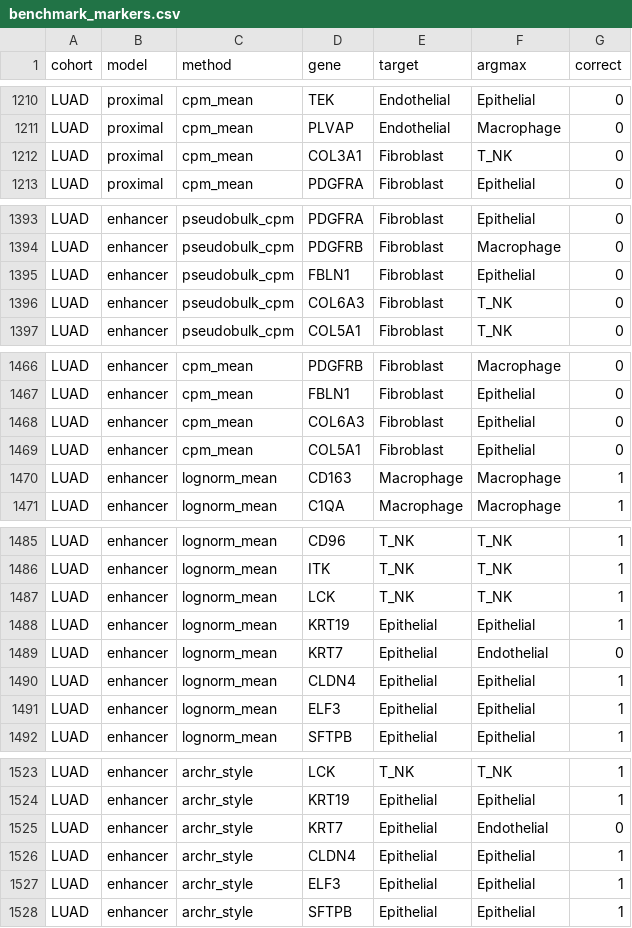
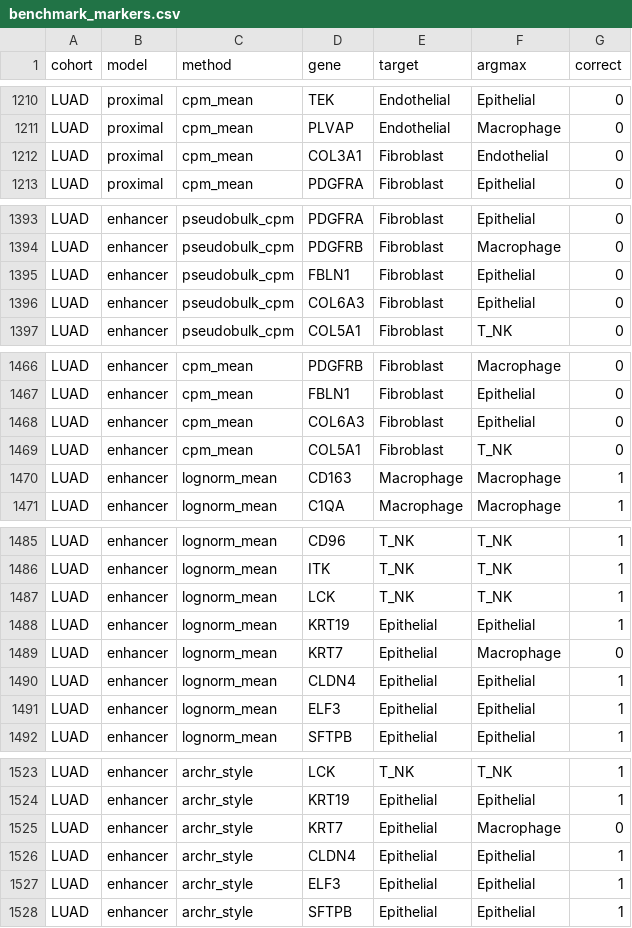
Before and after one commit to holiday01/scatac-aggregation-benchmark, a CSV file: results/benchmark_markers.csv, drawn as a sheet; only a part is shown, gaps mark what is left out; the diff covers the shown part only.

```diff
--- a/results/benchmark_markers.csv
+++ b/results/benchmark_markers.csv
@@ -1211,3 +1211,3 @@ LUAD,proximal,cpm_mean,TEK,Endothelial,Epithelial,0
 LUAD,proximal,cpm_mean,PLVAP,Endothelial,Macrophage,0
-LUAD,proximal,cpm_mean,COL3A1,Fibroblast,T_NK,0
+LUAD,proximal,cpm_mean,COL3A1,Fibroblast,Endothelial,0
 LUAD,proximal,cpm_mean,PDGFRA,Fibroblast,Epithelial,0
@@ -1395,3 +1395,3 @@ LUAD,enhancer,pseudobulk_cpm,PDGFRB,Fibroblast,Macrophage,0
 LUAD,enhancer,pseudobulk_cpm,FBLN1,Fibroblast,Epithelial,0
-LUAD,enhancer,pseudobulk_cpm,COL6A3,Fibroblast,T_NK,0
+LUAD,enhancer,pseudobulk_cpm,COL6A3,Fibroblast,Epithelial,0
 LUAD,enhancer,pseudobulk_cpm,COL5A1,Fibroblast,T_NK,0
@@ -1468,3 +1468,3 @@ LUAD,enhancer,cpm_mean,FBLN1,Fibroblast,Epithelial,0
 LUAD,enhancer,cpm_mean,COL6A3,Fibroblast,Epithelial,0
-LUAD,enhancer,cpm_mean,COL5A1,Fibroblast,Epithelial,0
+LUAD,enhancer,cpm_mean,COL5A1,Fibroblast,T_NK,0
 LUAD,enhancer,lognorm_mean,CD163,Macrophage,Macrophage,1
@@ -1488,3 +1488,3 @@ LUAD,enhancer,lognorm_mean,LCK,T_NK,T_NK,1
 LUAD,enhancer,lognorm_mean,KRT19,Epithelial,Epithelial,1
-LUAD,enhancer,lognorm_mean,KRT7,Epithelial,Endothelial,0
+LUAD,enhancer,lognorm_mean,KRT7,Epithelial,Macrophage,0
 LUAD,enhancer,lognorm_mean,CLDN4,Epithelial,Epithelial,1
@@ -1524,3 +1524,3 @@ LUAD,enhancer,archr_style,LCK,T_NK,T_NK,1
 LUAD,enhancer,archr_style,KRT19,Epithelial,Epithelial,1
-LUAD,enhancer,archr_style,KRT7,Epithelial,Endothelial,0
+LUAD,enhancer,archr_style,KRT7,Epithelial,Macrophage,0
 LUAD,enhancer,archr_style,CLDN4,Epithelial,Epithelial,1
```
Also changed, not shown: 19 edited cells elsewhere in this file, results/benchmark_aggregation.csv, results/benchmark_depth_by_type.csv, 18 other files.
